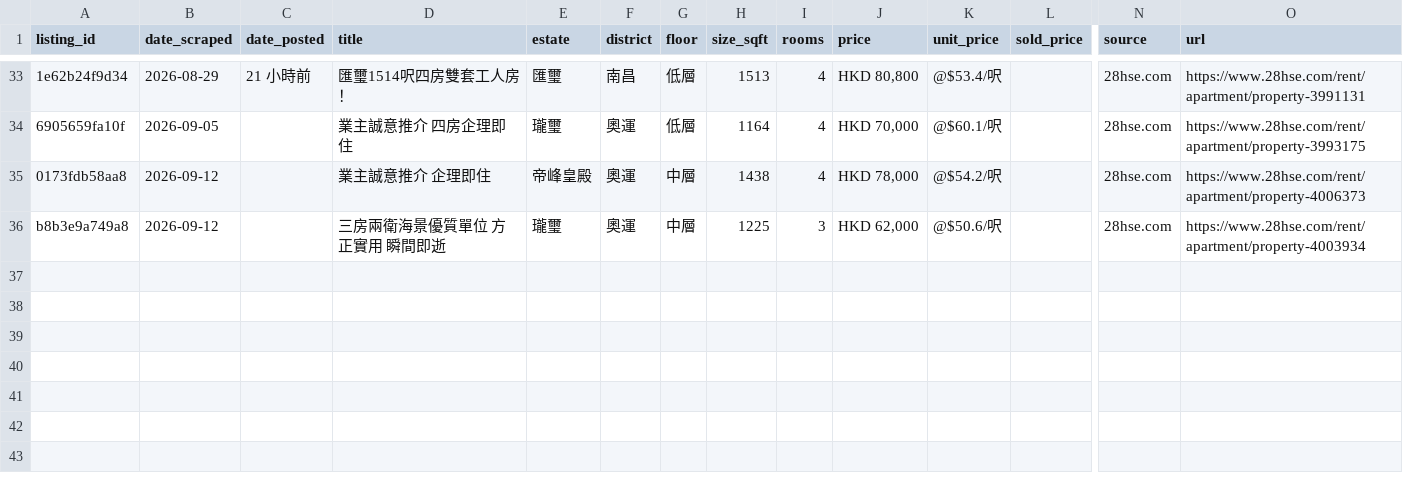
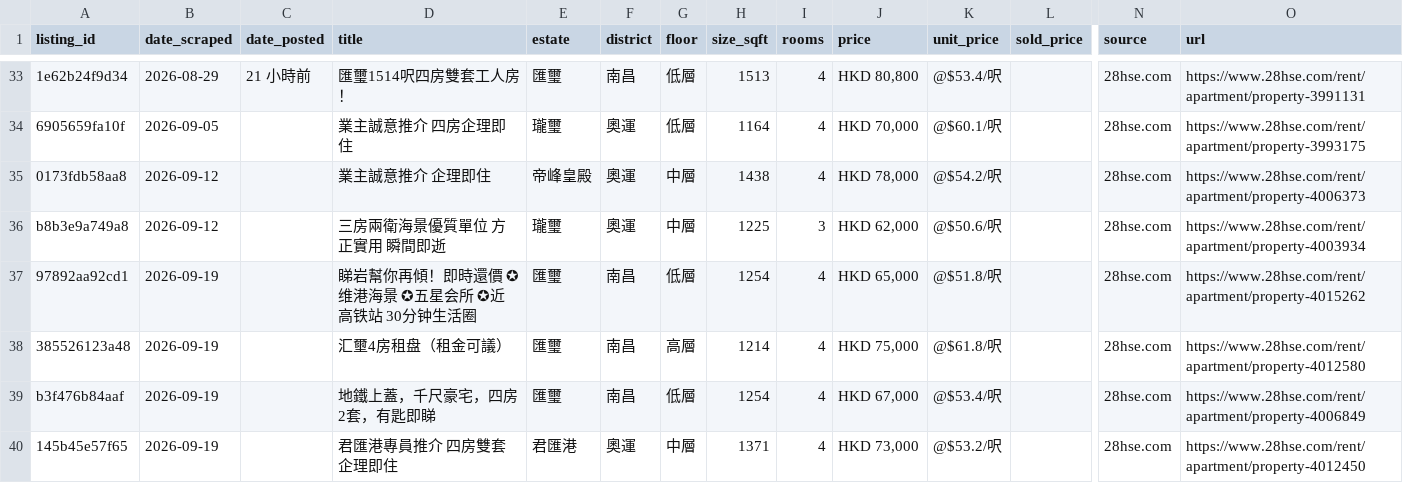
Before and after one commit to francoishideyoshi/hk-property-telegram-bot, a CSV file: data/rental_me.csv, drawn as a sheet; only a part is shown, gaps mark what is left out; rows hold the shown columns only; the diff names each change by its address in the sheet, - before the commit and + after, or states it on an @@ line.

```diff
--- a/data/rental_me.csv
+++ b/data/rental_me.csv
+row 37: 97892aa92cd1 | 2026-09-19 |  | 睇岩幫你再傾！即時還價 ✪维港海景 ✪五星会所 ✪近高铁站 30分钟生活圈 | 匯璽 | 南昌 | 低層 | 1254 | 4 | HKD 65,000 | @$51.8/呎 |  | 28hse.com | https://www.28hse.com/rent/apartment/property-4015262
+row 38: 385526123a48 | 2026-09-19 |  | 汇壐4房租盘（租金可議） | 匯璽 | 南昌 | 高層 | 1214 | 4 | HKD 75,000 | @$61.8/呎 |  | 28hse.com | https://www.28hse.com/rent/apartment/property-4012580
+row 39: b3f476b84aaf | 2026-09-19 |  | 地鐵上蓋，千尺豪宅，四房2套，有匙即睇 | 匯璽 | 南昌 | 低層 | 1254 | 4 | HKD 67,000 | @$53.4/呎 |  | 28hse.com | https://www.28hse.com/rent/apartment/property-4006849
+row 40: 145b45e57f65 | 2026-09-19 |  | 君匯港專員推介 四房雙套 企理即住 | 君匯港 | 奧運 | 中層 | 1371 | 4 | HKD 73,000 | @$53.2/呎 |  | 28hse.com | https://www.28hse.com/rent/apartment/property-4012450
```
Also changed, not shown: data/buy_transactions.csv, data/rental_client.csv.
